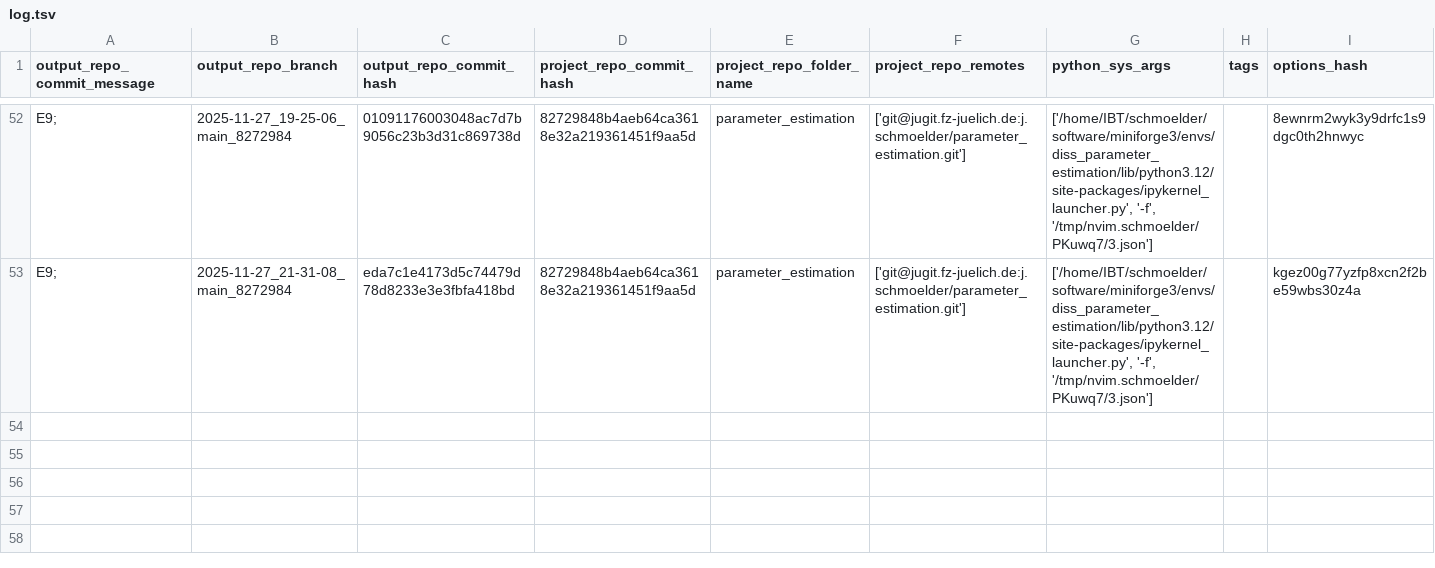
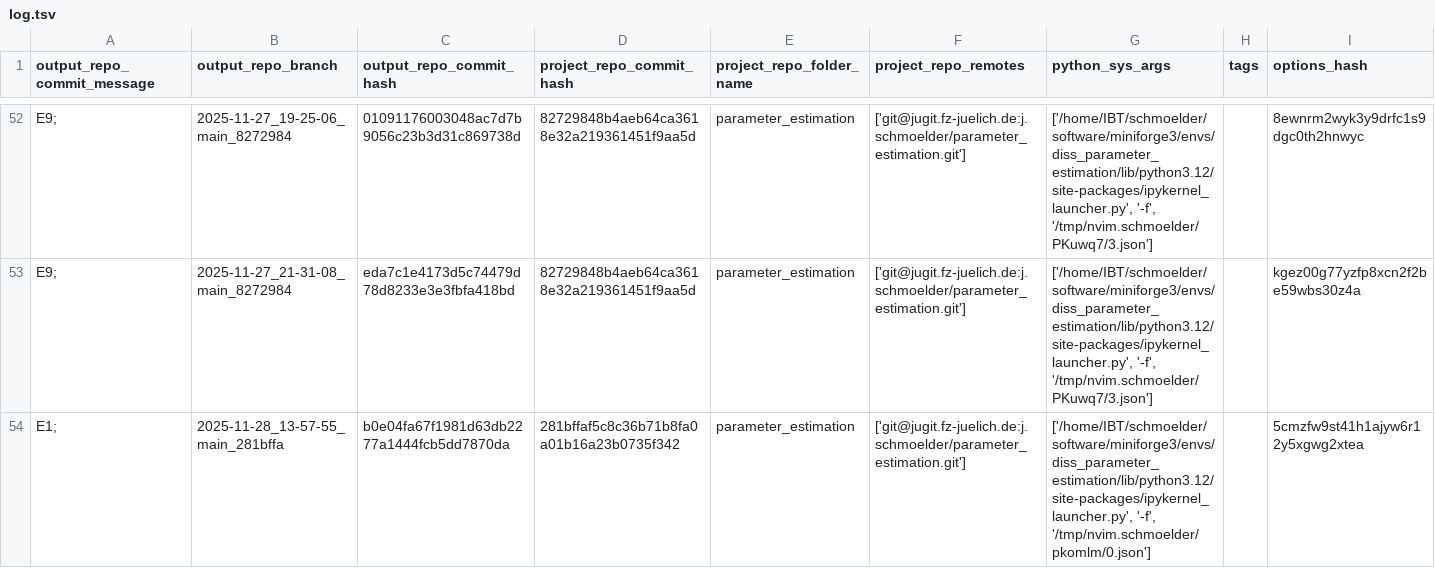
Before and after one commit to schmoelder/diss_parameter_estimation_output, a TSV file: log.tsv, drawn as a sheet; only a part is shown, gaps mark what is left out; the diff names each change by its address in the sheet, - before the commit and + after, or states it on an @@ line.

Commit message:
log for 'E1; ' of branch '2025-11-28_13-57-55_main_281bffa'

```diff
--- a/log.tsv
+++ b/log.tsv
+row 54: E1; | 2025-11-28_13-57-55_main_281bffa | b0e04fa67f1981d63db2277a1444fcb5dd7870da | 281bffaf5c8c36b71b8fa0a01b16a23b0735f342 | parameter_estimation | ['git@jugit.fz-juelich.de:j.schmoelder/parameter_estimation.git'] | ['/home/IBT/schmoelder/software/miniforge3/envs/diss_parameter_estimation/lib/python3.12/site-packages/ipykernel_launcher.py', '-f', '/tmp/nvim.schmoelder/pkomlm/0.json'] |  | 5cmzfw9st41h1ajyw6r12y5xgwg2xtea
```
Also changed, not shown: 6 other files.
